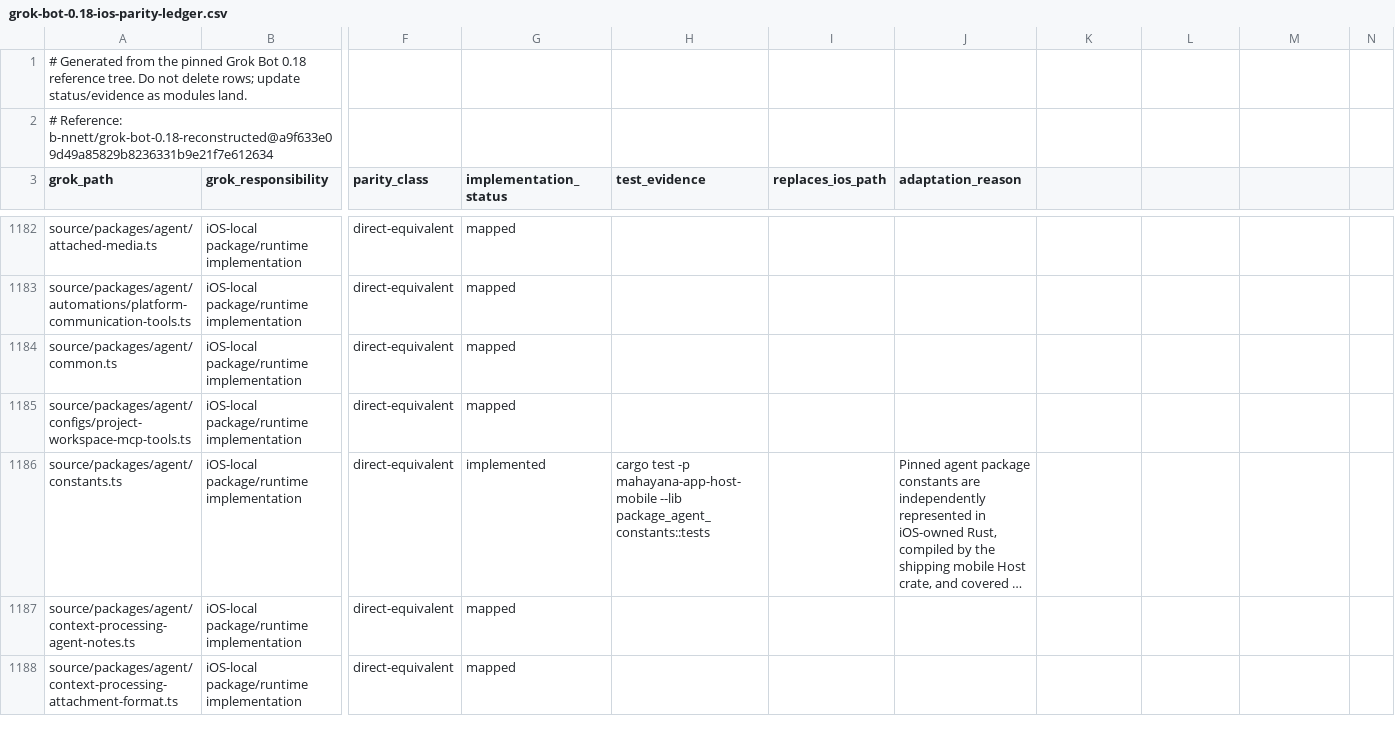
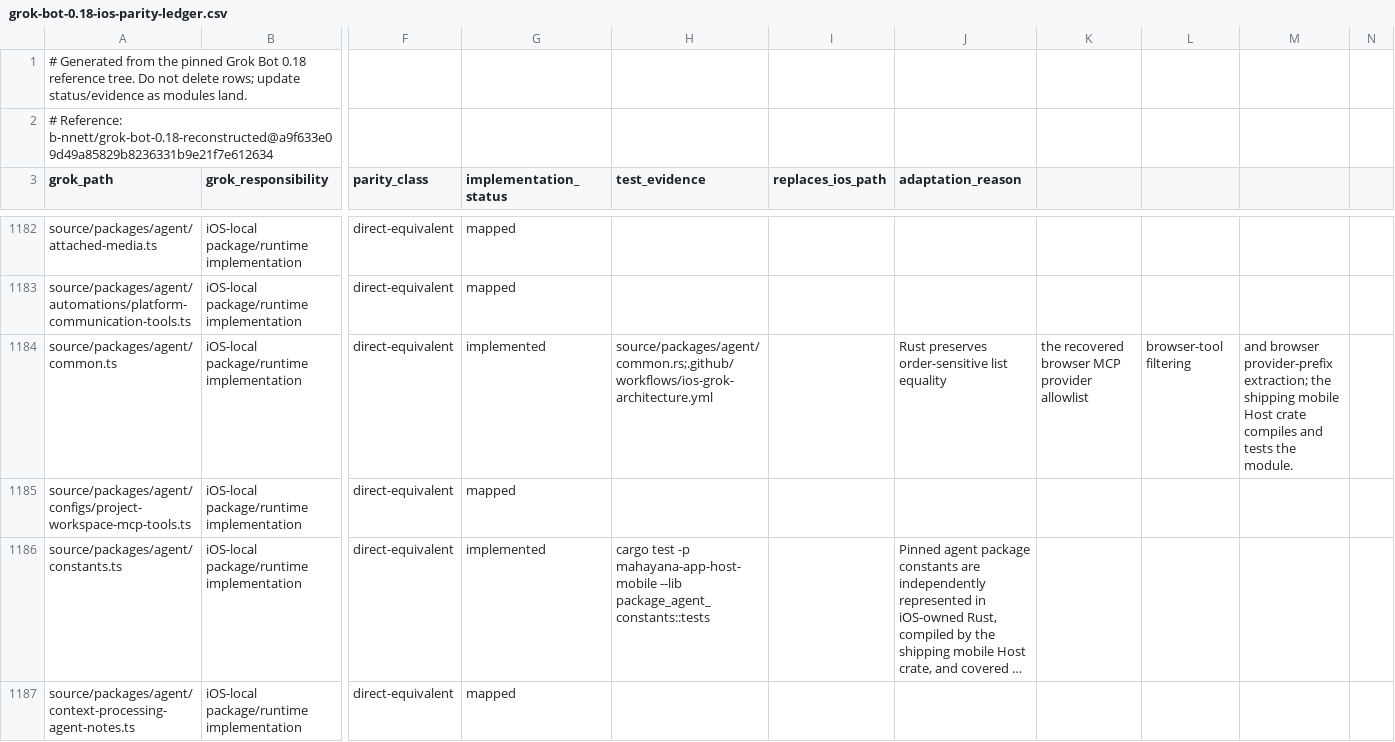
Before and after one commit to bhrumom/fabushi-ios, a CSV file: docs/parity/grok-bot-0.18-ios-parity-ledger.csv, drawn as a sheet; only a part is shown, gaps mark what is left out; the shorter side is filled out with more unchanged rows; long unchanged cells end in …; the diff covers the shown part only; the diff names each change by its address in the sheet, - before the commit and + after, or states it on an @@ line.

Commit message:
feat(ios): add agent package leaf parity

```diff
--- a/docs/parity/grok-bot-0.18-ios-parity-ledger.csv
+++ b/docs/parity/grok-bot-0.18-ios-parity-ledger.csv
-G1184 (implementation_status): mapped
+G1184 (implementation_status): implemented
-H1184 (test_evidence): (empty)
+H1184 (test_evidence): source/packages/agent/common.rs;.github/workflows/ios-grok-architecture.yml
-J1184 (adaptation_reason): (empty)
+J1184 (adaptation_reason): Rust preserves order-sensitive list equality
-K1184: (empty)
+K1184: the recovered browser MCP provider allowlist
-L1184: (empty)
+L1184: browser-tool filtering
-M1184: (empty)
+M1184: and browser provider-prefix extraction; the shipping mobile Host crate compiles and tests the module.
```
Also changed, not shown: 3 edited cells elsewhere in this file, 4 other files.
